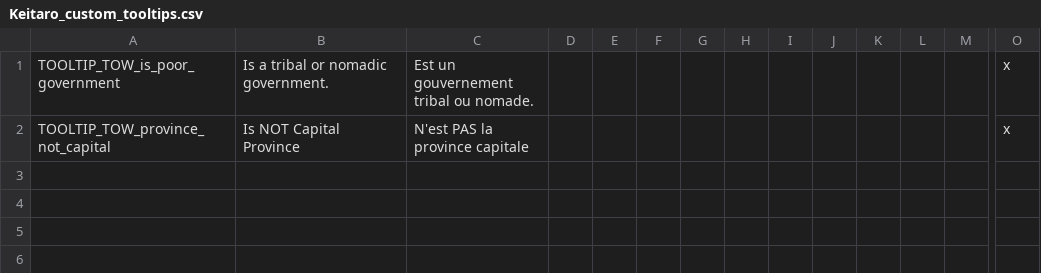
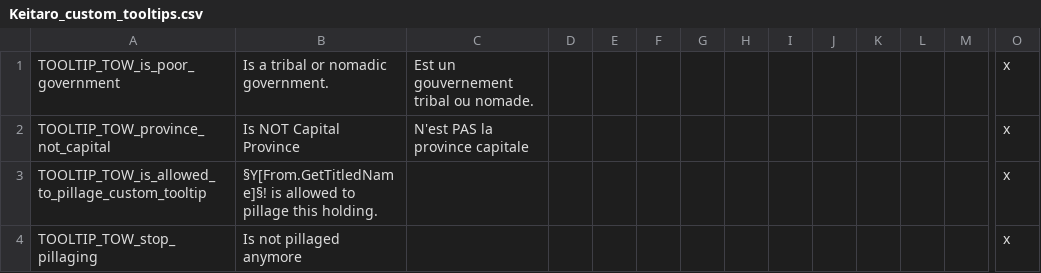
Before and after one commit to blackdragonTOW/Tides-of-Warcraft, a CSV file: localisation/Keitaro_custom_tooltips.csv, drawn as a sheet; only a part is shown, gaps mark what is left out; rows hold the shown columns only; the diff names each change by its address in the sheet, - before the commit and + after, or states it on an @@ line.

```diff
--- a/localisation/Keitaro_custom_tooltips.csv
+++ b/localisation/Keitaro_custom_tooltips.csv
+row 3: TOOLTIP_TOW_is_allowed_to_pillage_custom_tooltip | §Y[From.GetTitledName]§! is allowed to pillage this holding. |  |  |  |  |  |  |  |  |  |  |  | x
+row 4: TOOLTIP_TOW_stop_pillaging | Is not pillaged anymore |  |  |  |  |  |  |  |  |  |  |  | x
```
Also changed, not shown: localisation/Keitaro_decisions.csv, localisation/Keitaro_game_rules.csv, 11 other files.
